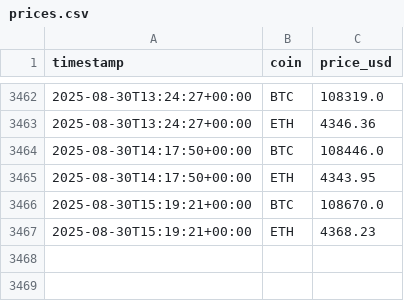
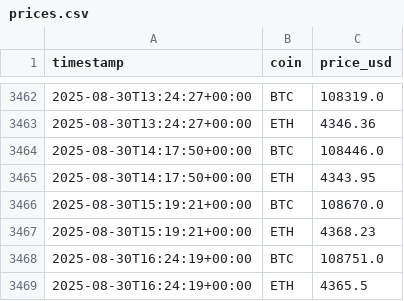
Before and after one commit to andyresonner/crypto-etl, a CSV file: prices.csv, drawn as a sheet; only a part is shown, gaps mark what is left out.

```diff
--- a/prices.csv
+++ b/prices.csv
@@ -3467 +3467,3 @@ timestamp,coin,price_usd
 2025-08-30T15:19:21+00:00,ETH,4368.23
+2025-08-30T16:24:19+00:00,BTC,108751.0
+2025-08-30T16:24:19+00:00,ETH,4365.5
```
Also changed, not shown: 2 other files.
